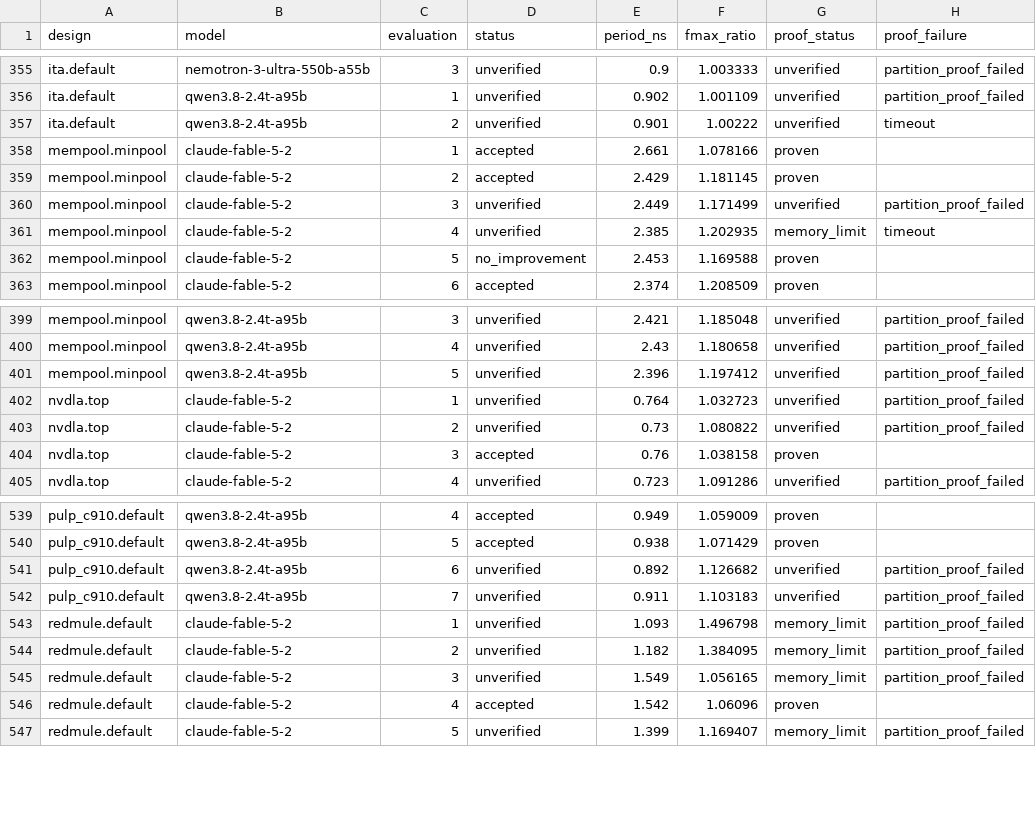
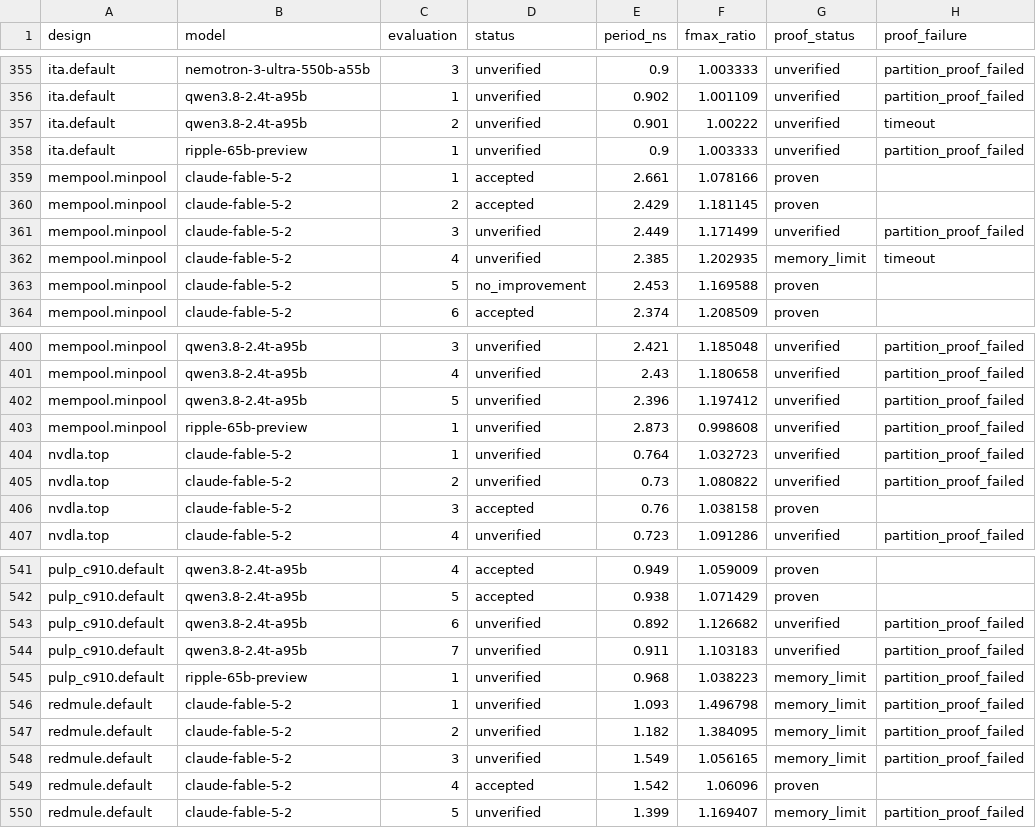
Before and after one commit to partcleda/rtl-fmax-agent-benchmark, a CSV file: results/evaluations.csv, drawn as a sheet; only a part is shown, gaps mark what is left out; the diff names each change by its address in the sheet, - before the commit and + after, or states it on an @@ line.

```diff
--- a/results/evaluations.csv
+++ b/results/evaluations.csv
+row 358: ita.default | ripple-65b-preview | 1 | unverified | 0.9 | 1.003333 | unverified | partition_proof_failed
+row 403: mempool.minpool | ripple-65b-preview | 1 | unverified | 2.873 | 0.998608 | unverified | partition_proof_failed
+row 545: pulp_c910.default | ripple-65b-preview | 1 | unverified | 0.968 | 1.038223 | memory_limit | partition_proof_failed
```
Also changed, not shown: results/sessions.csv, 7 other files.
